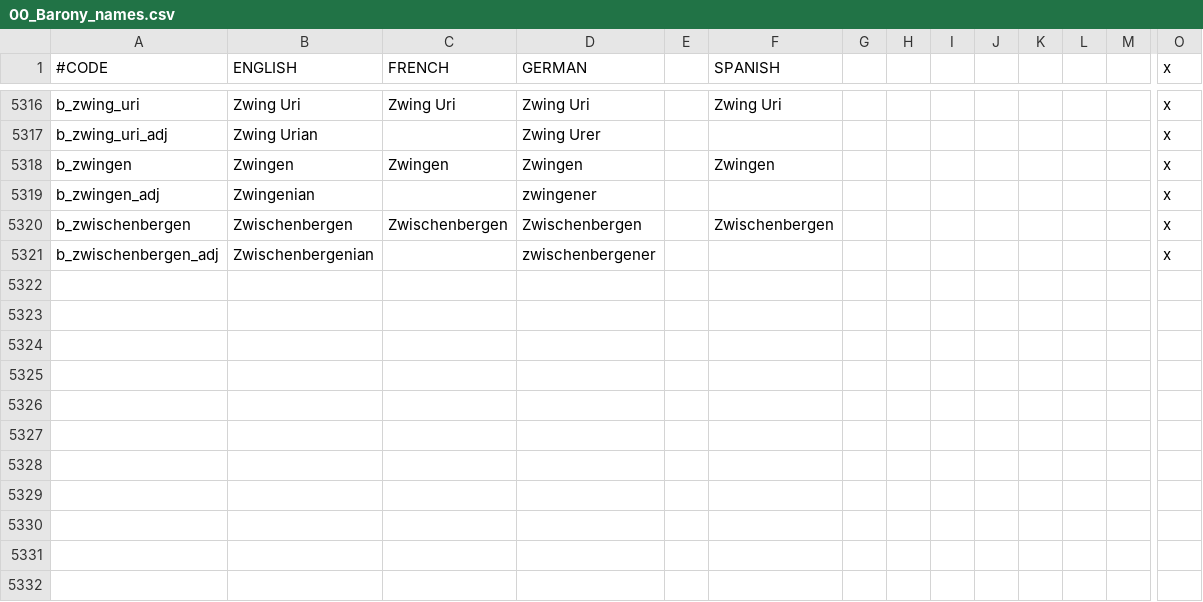
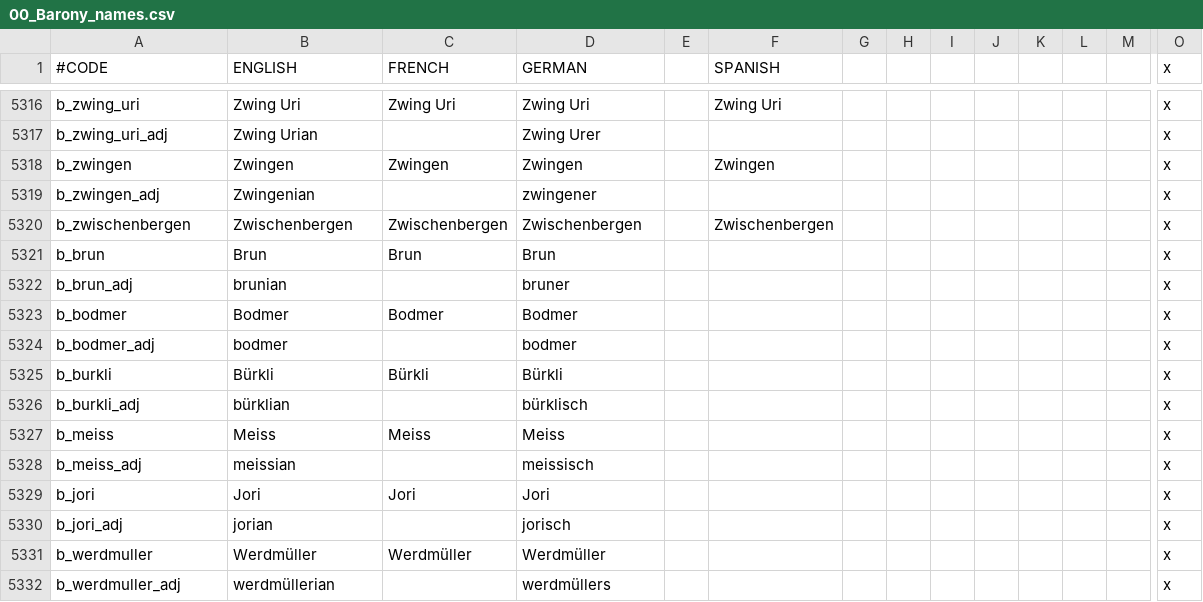
Before and after one commit to sriedi/BrothersInOath, a CSV file: localisation/00_Barony_names.csv, drawn as a sheet; only a part is shown, gaps mark what is left out; removed rows and columns are numbered as before the commit, all else as after; rows hold the shown columns only; the diff names each change by its address in the sheet, - before the commit and + after, or states it on an @@ line.

```diff
--- a/localisation/00_Barony_names.csv
+++ b/localisation/00_Barony_names.csv
-row 5321: b_zwischenbergen_adj | Zwischenbergenian |  | zwischenbergener |  |  |  |  |  |  |  |  |  | x
+row 5321: b_brun | Brun | Brun | Brun |  |  |  |  |  |  |  |  |  | x
+row 5322: b_brun_adj | brunian |  | bruner |  |  |  |  |  |  |  |  |  | x
+row 5323: b_bodmer | Bodmer | Bodmer | Bodmer |  |  |  |  |  |  |  |  |  | x
+row 5324: b_bodmer_adj | bodmer |  | bodmer |  |  |  |  |  |  |  |  |  | x
+row 5325: b_burkli | Bürkli | Bürkli | Bürkli |  |  |  |  |  |  |  |  |  | x
+row 5326: b_burkli_adj | bürklian |  | bürklisch |  |  |  |  |  |  |  |  |  | x
+row 5327: b_meiss | Meiss | Meiss | Meiss |  |  |  |  |  |  |  |  |  | x
+row 5328: b_meiss_adj | meissian |  | meissisch |  |  |  |  |  |  |  |  |  | x
+row 5329: b_jori | Jori | Jori | Jori |  |  |  |  |  |  |  |  |  | x
+row 5330: b_jori_adj | jorian |  | jorisch |  |  |  |  |  |  |  |  |  | x
+row 5331: b_werdmuller | Werdmüller | Werdmüller | Werdmüller |  |  |  |  |  |  |  |  |  | x
+row 5332: b_werdmuller_adj | werdmüllerian |  | werdmüllers |  |  |  |  |  |  |  |  |  | x
```
Also changed, not shown: 18 other files.
